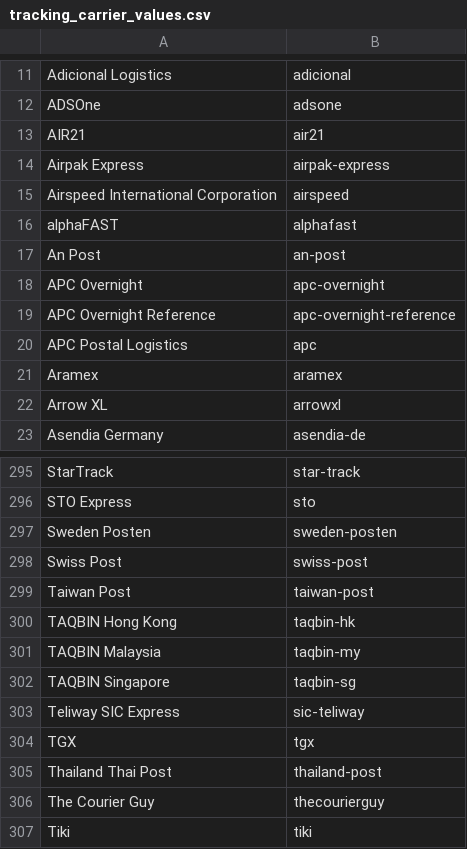
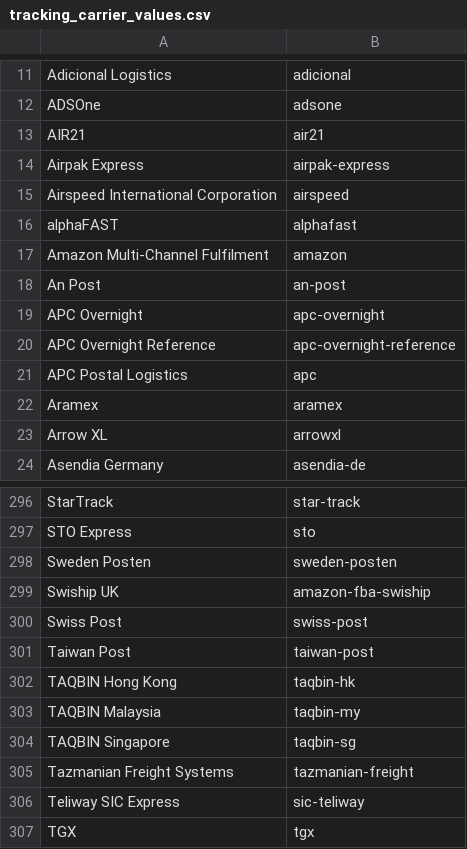
Before and after one commit to bigcommerce/dev-docs, a CSV file: assets/csv/tracking_carrier_values.csv, drawn as a sheet; only a part is shown, gaps mark what is left out; the shorter side is filled out with more unchanged rows; the diff names each change by its address in the sheet, - before the commit and + after, or states it on an @@ line.

Commit message:
Update tracking_carrier_values.csv

```diff
--- a/assets/csv/tracking_carrier_values.csv
+++ b/assets/csv/tracking_carrier_values.csv
+row 17: Amazon Multi-Channel Fulfilment | amazon
+row 299: Swiship UK | amazon-fba-swiship
+row 305: Tazmanian Freight Systems | tazmanian-freight
```
